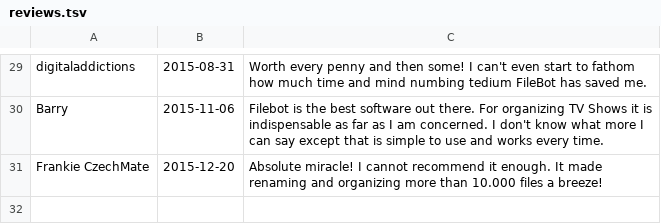
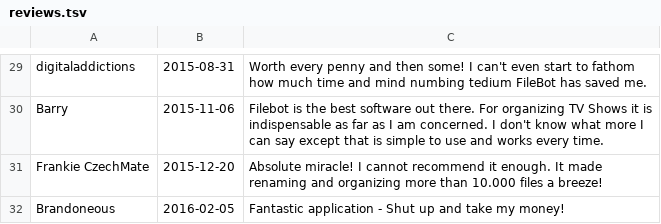
Before and after one commit to svn2github/filebot, a TSV file: reviews.tsv, drawn as a sheet; only a part is shown, gaps mark what is left out; the diff names each change by its address in the sheet, - before the commit and + after, or states it on an @@ line.

Commit message:
Brandoneous	2016-02-05	Fantastic application - Shut up and take my money!
git-svn-id: svn://svn.code.sf.net/p/filebot/code/trunk@3565 40b5aca5-6b98-4155-8834-ff3a5bb60073

```diff
--- a/reviews.tsv
+++ b/reviews.tsv
+row 32: Brandoneous | 2016-02-05 | Fantastic application - Shut up and take my money!
```
Also changed, not shown: 1 other file.
